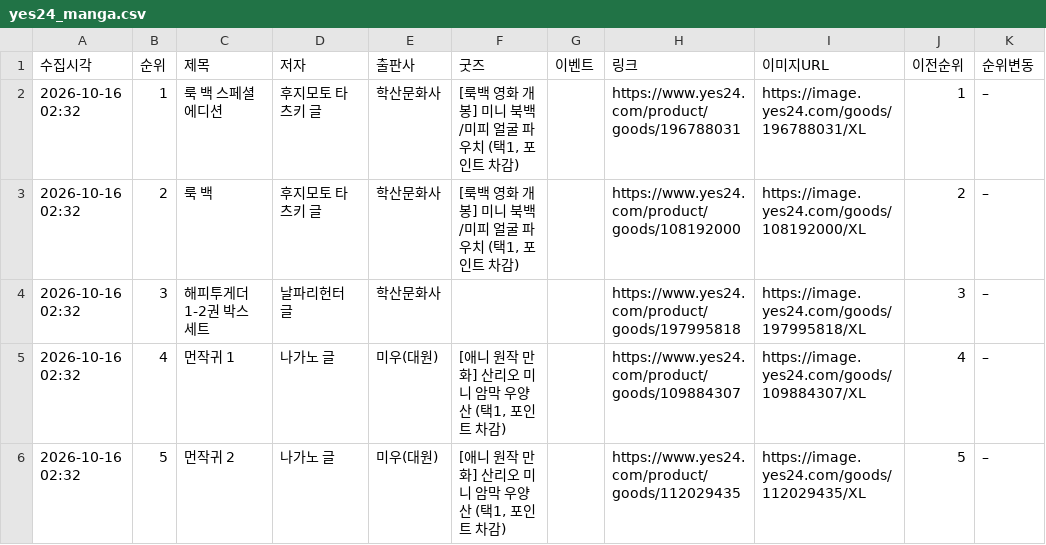
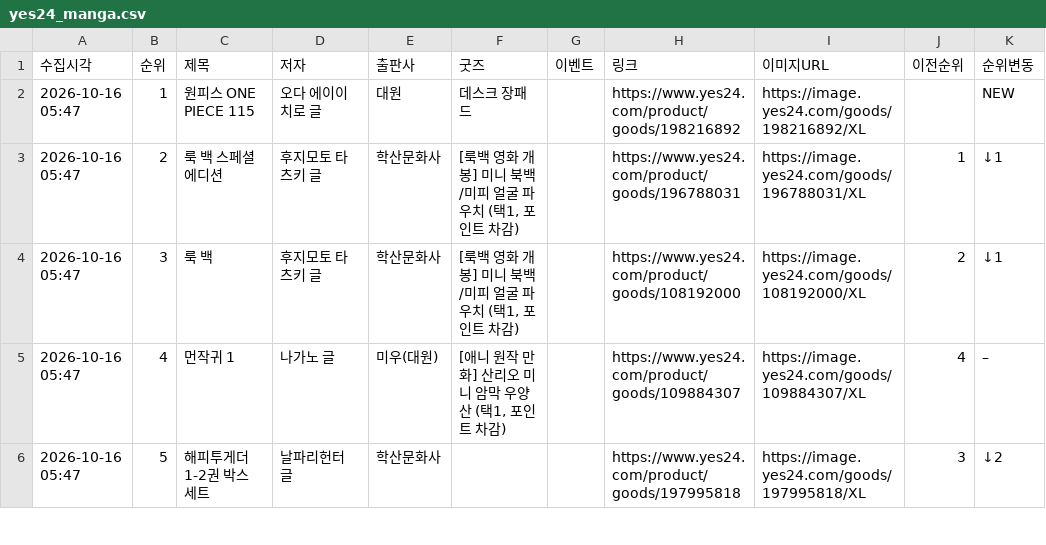
Before and after one commit to down-cyber/manga-bestseller, a CSV file: yes24_manga.csv, drawn as a sheet; only a part is shown; the diff covers the shown part only.

```diff
--- a/yes24_manga.csv
+++ b/yes24_manga.csv
@@ -1,6 +1,6 @@
 수집시각,순위,제목,저자,출판사,굿즈,이벤트,링크,이미지URL,이전순위,순위변동
-2026-10-16 02:32,1,룩 백 스페셜 에디션,후지모토 타츠키 글,학산문화사,"[룩백 영화 개봉] 미니 북백/미피 얼굴 파우치 (택1, 포인트 차감)",,https://www.yes24.com/product/goods/196788031,https://image.yes24.com/goods/196788031/XL,1,–
-2026-10-16 02:32,2,룩 백,후지모토 타츠키 글,학산문화사,"[룩백 영화 개봉] 미니 북백/미피 얼굴 파우치 (택1, 포인트 차감)",,https://www.yes24.com/product/goods/108192000,https://image.yes24.com/goods/108192000/XL,2,–
-2026-10-16 02:32,3,해피투게더 1-2권 박스 세트,날파리헌터 글,학산문화사,,,https://www.yes24.com/product/goods/197995818,https://image.yes24.com/goods/197995818/XL,3,–
-2026-10-16 02:32,4,먼작귀 1,나가노 글,미우(대원),"[애니 원작 만화] 산리오 미니 암막 우양산 (택1, 포인트 차감)",,https://www.yes24.com/product/goods/109884307,https://image.yes24.com/goods/109884307/XL,4,–
-2026-10-16 02:32,5,먼작귀 2,나가노 글,미우(대원),"[애니 원작 만화] 산리오 미니 암막 우양산 (택1, 포인트 차감)",,https://www.yes24.com/product/goods/112029435,https://image.yes24.com/goods/112029435/XL,5,–
+2026-10-16 05:47,1,원피스 ONE PIECE 115,오다 에이이치로 글,대원,데스크 장패드,,https://www.yes24.com/product/goods/198216892,https://image.yes24.com/goods/198216892/XL,,NEW
+2026-10-16 05:47,2,룩 백 스페셜 에디션,후지모토 타츠키 글,학산문화사,"[룩백 영화 개봉] 미니 북백/미피 얼굴 파우치 (택1, 포인트 차감)",,https://www.yes24.com/product/goods/196788031,https://image.yes24.com/goods/196788031/XL,1,↓1
+2026-10-16 05:47,3,룩 백,후지모토 타츠키 글,학산문화사,"[룩백 영화 개봉] 미니 북백/미피 얼굴 파우치 (택1, 포인트 차감)",,https://www.yes24.com/product/goods/108192000,https://image.yes24.com/goods/108192000/XL,2,↓1
+2026-10-16 05:47,4,먼작귀 1,나가노 글,미우(대원),"[애니 원작 만화] 산리오 미니 암막 우양산 (택1, 포인트 차감)",,https://www.yes24.com/product/goods/109884307,https://image.yes24.com/goods/109884307/XL,4,–
+2026-10-16 05:47,5,해피투게더 1-2권 박스 세트,날파리헌터 글,학산문화사,,,https://www.yes24.com/product/goods/197995818,https://image.yes24.com/goods/197995818/XL,3,↓2
```
Also changed, not shown: 125 edited cells elsewhere in this file, aladin_manga.csv, kyobo_manga.csv, 1 other file.
